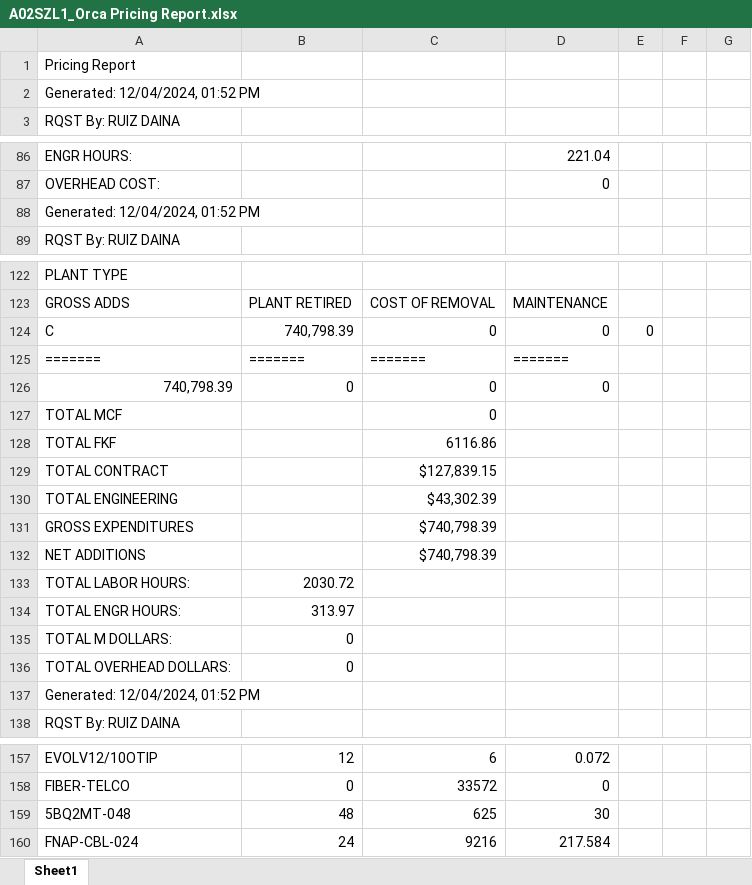
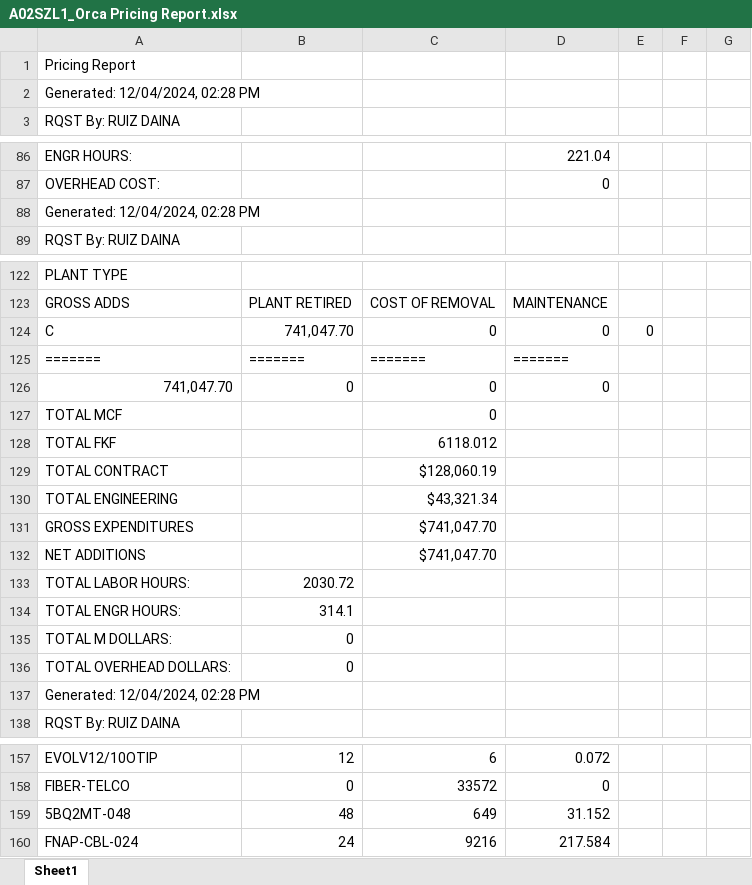
Before and after one commit to onir2024/SHR, an Excel workbook: A02SZL1_Orca Pricing Report.xlsx, sheet Sheet1, drawn as a sheet; only a part is shown, gaps mark what is left out; values as stored, in another font and other column widths than the file's, no borders; the diff covers the shown part only; the diff names each change by its address in the sheet, - before the commit and + after, or states it on an @@ line.

```diff
--- a/A02SZL1_Orca Pricing Report.xlsx (sheet Sheet1)
+++ b/A02SZL1_Orca Pricing Report.xlsx (sheet Sheet1)
-A2: Generated: 12/04/2024, 01:52 PM
+A2: Generated: 12/04/2024, 02:28 PM
-A88: Generated: 12/04/2024, 01:52 PM
+A88: Generated: 12/04/2024, 02:28 PM
-B124: 740,798.39
+B124: 741,047.70
-A126: 740,798.39
+A126: 741,047.70
-C128: 6116.86
+C128: 6118.012
-C129: $127,839.15
+C129: $128,060.19
-C130: $43,302.39
+C130: $43,321.34
-C131:C132: $740,798.39
+C131:C132: $741,047.70
-B134: 313.97
+B134: 314.1
-A137: Generated: 12/04/2024, 01:52 PM
+A137: Generated: 12/04/2024, 02:28 PM
-C159: 625
+C159: 649
-D159: 30
+D159: 31.152
```
Also changed, not shown: 23 edited cells elsewhere in this sheet, A02SZL1_Fin Buff Calc.xlsx.
